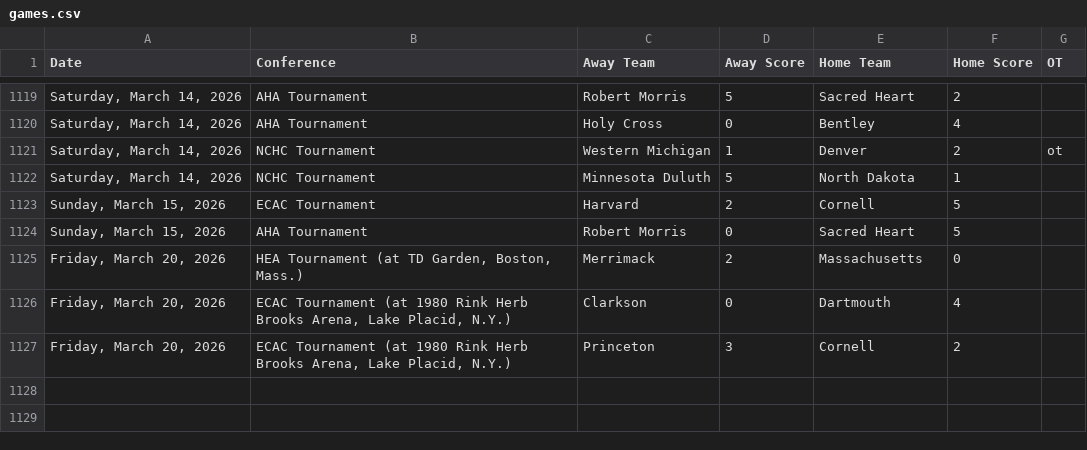
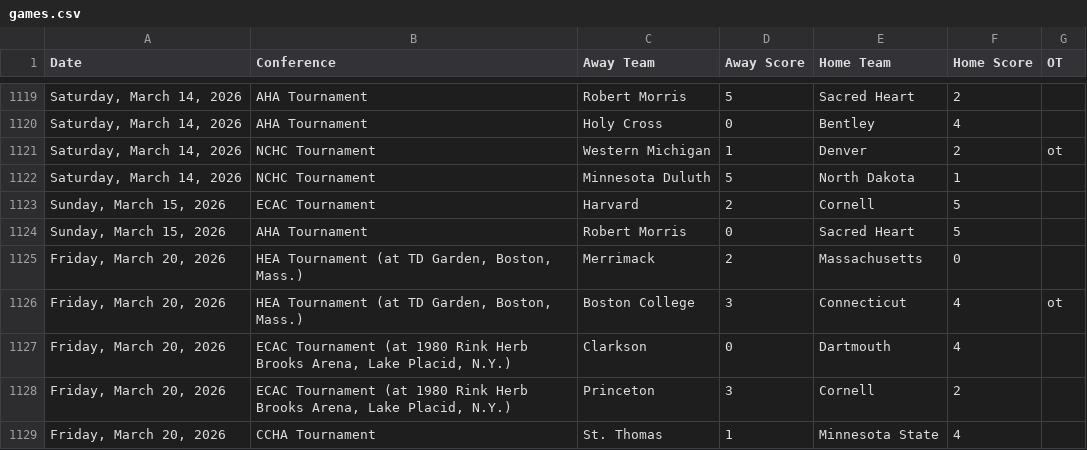
Before and after one commit to MasonLRoach/sports-elo-rankings, a CSV file: data/games.csv, drawn as a sheet; only a part is shown, gaps mark what is left out; the diff names each change by its address in the sheet, - before the commit and + after, or states it on an @@ line.

```diff
--- a/data/games.csv
+++ b/data/games.csv
+row 1126: Friday, March 20, 2026 | HEA Tournament (at TD Garden, Boston, Mass.) | Boston College | 3 | Connecticut | 4 | ot
+row 1129: Friday, March 20, 2026 | CCHA Tournament | St. Thomas | 1 | Minnesota State | 4
```
Also changed, not shown: 2 other files.
